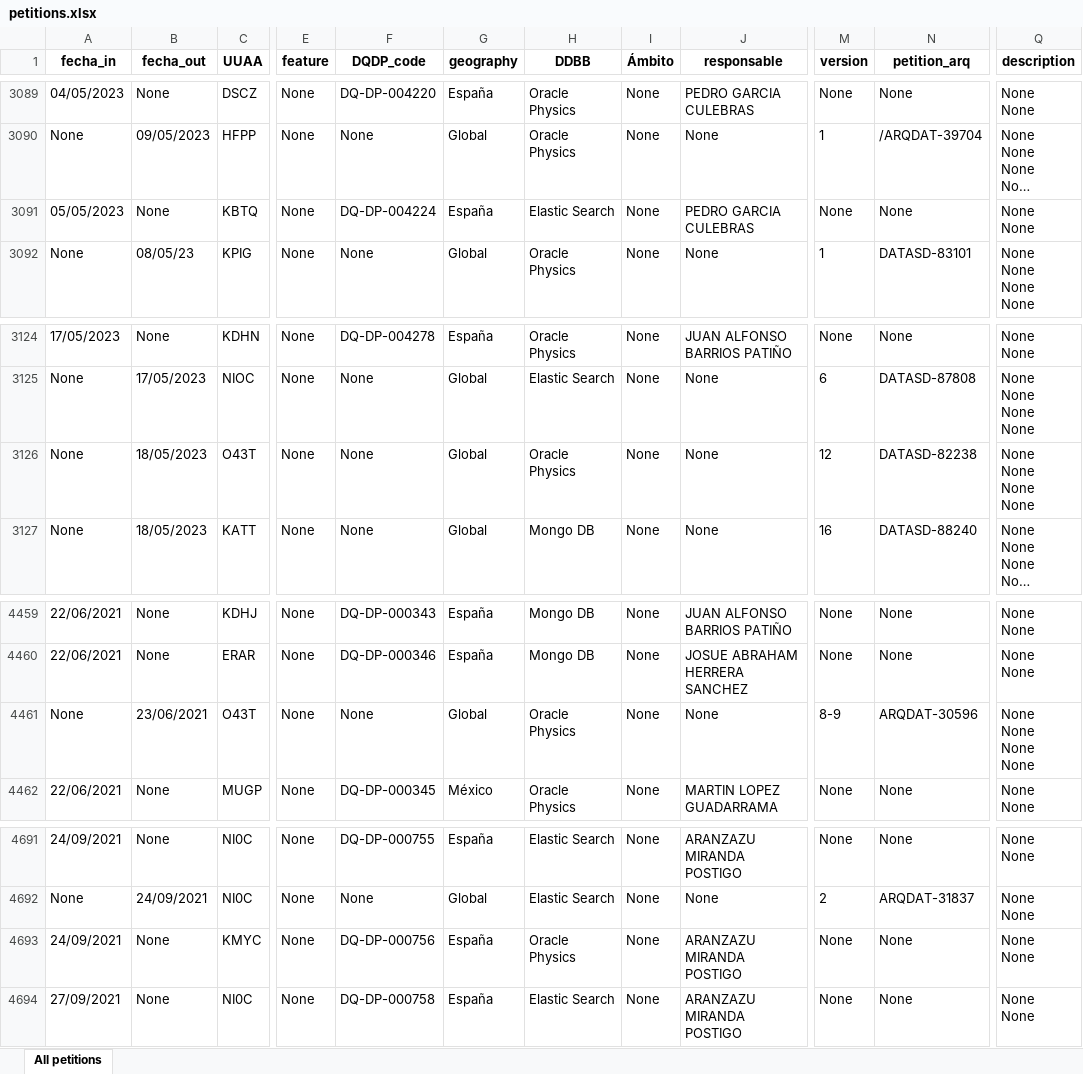
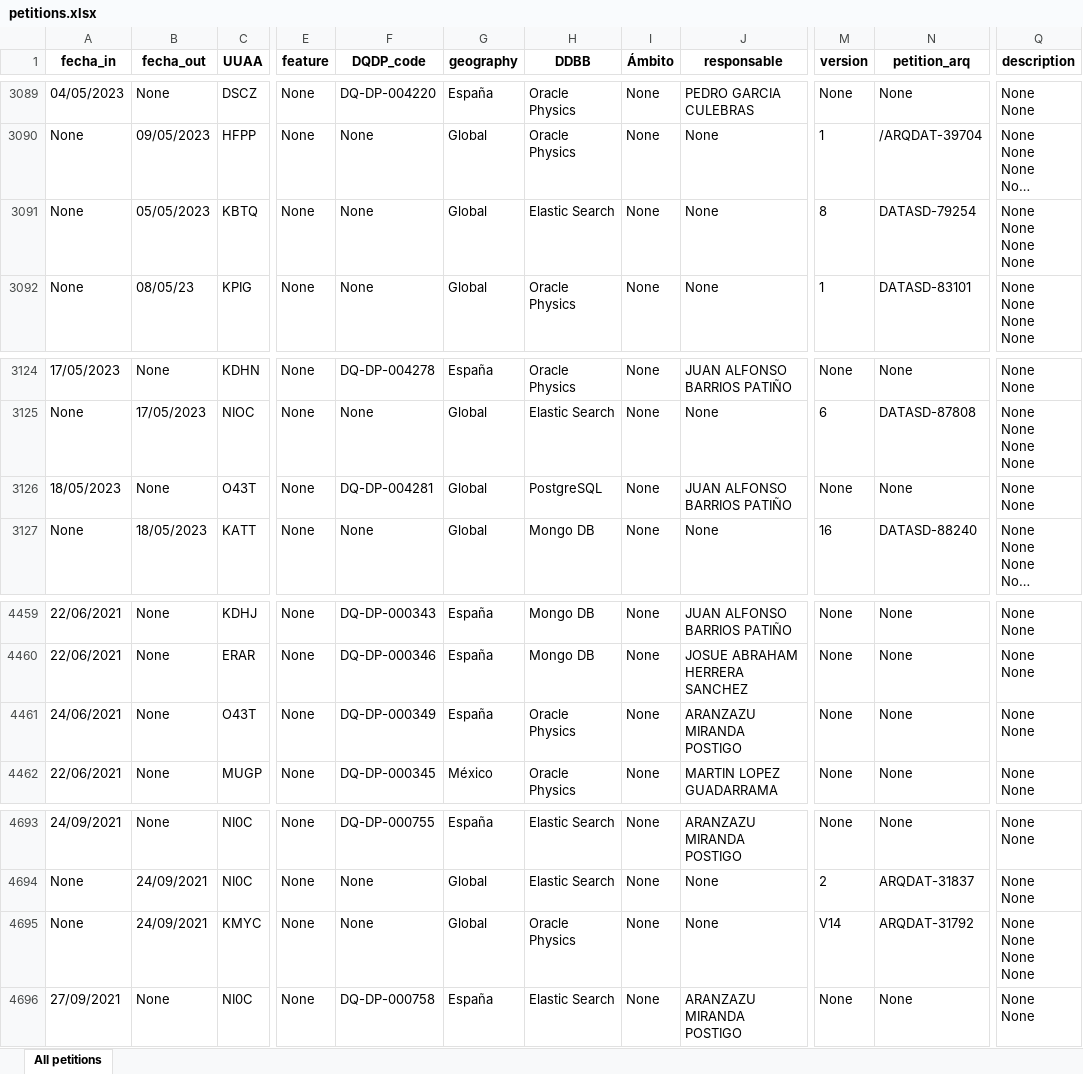
Before and after one commit to matublaq/BBVA, an Excel workbook: petitions.xlsx, sheet All petitions, drawn as a sheet; only a part is shown, gaps mark what is left out; long unchanged cells end in …; values as stored, in another font and other column widths than the file's, no borders; addresses are those after the commit; ↵ is a line break in a cell; the diff covers the shown part only; the diff names each change by its address in the sheet, - before the commit and + after, or states it on an @@ line.

Commit message:
None

```diff
--- a/petitions.xlsx (sheet All petitions)
+++ b/petitions.xlsx (sheet All petitions)
-A3091 (fecha_in): 05/05/2023
+A3091 (fecha_in): None
-B3091 (fecha_out): None
+B3091 (fecha_out): 05/05/2023
-F3091 (DQDP_code): DQ-DP-004224
+F3091 (DQDP_code): None
-G3091 (geography): España
+G3091 (geography): Global
-J3091 (responsable): PEDRO GARCIA CULEBRAS
+J3091 (responsable): None
-M3091 (version): None
+M3091 (version): 8
-N3091 (petition_arq): None
+N3091 (petition_arq): DATASD-79254
-Q3091 (description): None ↵ None
+Q3091 (description): None ↵ None ↵ None ↵ None
-A3126 (fecha_in): None
+A3126 (fecha_in): 18/05/2023
-B3126 (fecha_out): 18/05/2023
+B3126 (fecha_out): None
-F3126 (DQDP_code): None
+F3126 (DQDP_code): DQ-DP-004281
-H3126 (DDBB): Oracle Physics
+H3126 (DDBB): PostgreSQL
-J3126 (responsable): None
+J3126 (responsable): JUAN ALFONSO BARRIOS PATIÑO
-M3126 (version): 12
+M3126 (version): None
-N3126 (petition_arq): DATASD-82238
+N3126 (petition_arq): None
-Q3126 (description): None ↵ None ↵ None ↵ None
+Q3126 (description): None ↵ None
-A4461 (fecha_in): None
+A4461 (fecha_in): 24/06/2021
-B4461 (fecha_out): 23/06/2021
+B4461 (fecha_out): None
-F4461 (DQDP_code): None
+F4461 (DQDP_code): DQ-DP-000349
-G4461 (geography): Global
+G4461 (geography): España
-J4461 (responsable): None
+J4461 (responsable): ARANZAZU MIRANDA POSTIGO
-M4461 (version): 8-9
+M4461 (version): None
-N4461 (petition_arq): ARQDAT-30596
+N4461 (petition_arq): None
-Q4461 (description): None ↵ None ↵ None ↵ None
+Q4461 (description): None ↵ None
-A4695 (fecha_in): 24/09/2021
+A4695 (fecha_in): None
-B4695 (fecha_out): None
+B4695 (fecha_out): 24/09/2021
-F4695 (DQDP_code): DQ-DP-000756
+F4695 (DQDP_code): None
-G4695 (geography): España
+G4695 (geography): Global
-J4695 (responsable): ARANZAZU MIRANDA POSTIGO
+J4695 (responsable): None
-M4695 (version): None
+M4695 (version): V14
-N4695 (petition_arq): None
+N4695 (petition_arq): ARQDAT-31792
-Q4695 (description): None ↵ None
+Q4695 (description): None ↵ None ↵ None ↵ None
```
Also changed, not shown: 5 added rows, 2 removed rows and 326 edited cells elsewhere in this sheet, 1 other file.
